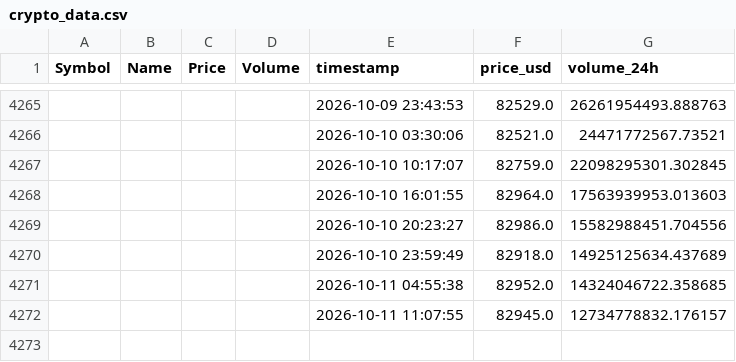
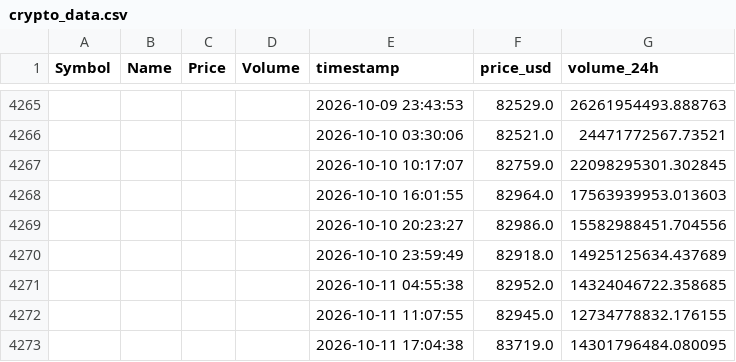
Before and after one commit to Kalpesh1Sharma/kasparro-ultimate, a CSV file: crypto_data.csv, drawn as a sheet; only a part is shown, gaps mark what is left out; the diff names each change by its address in the sheet, - before the commit and + after, or states it on an @@ line.

```diff
--- a/crypto_data.csv
+++ b/crypto_data.csv
-G4272 (volume_24h): 12734778832.176157
+G4272 (volume_24h): 12734778832.176155
+row 4273:  |  |  |  | 2026-10-11 17:04:38 | 83719.0 | 14301796484.080095
```
